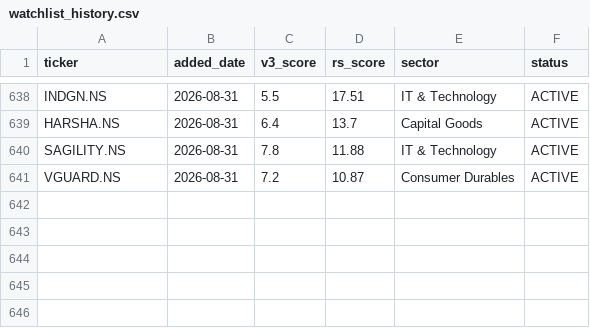
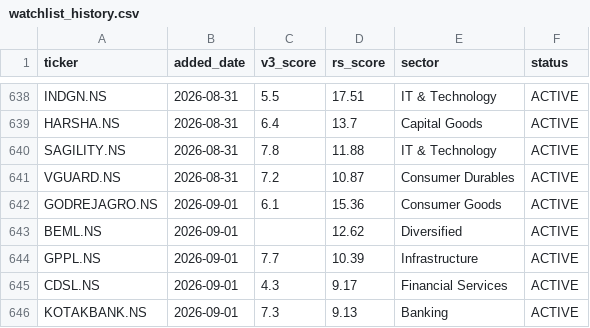
Before and after one commit to adi-git01/nifty-dashboard, a CSV file: data/watchlist_history.csv, drawn as a sheet; only a part is shown, gaps mark what is left out.

```diff
--- a/data/watchlist_history.csv
+++ b/data/watchlist_history.csv
@@ -641 +641,6 @@ SAGILITY.NS,2026-08-31,7.8,11.88,IT & Technology,ACTIVE
 VGUARD.NS,2026-08-31,7.2,10.87,Consumer Durables,ACTIVE
+GODREJAGRO.NS,2026-09-01,6.1,15.36,Consumer Goods,ACTIVE
+BEML.NS,2026-09-01,,12.62,Diversified,ACTIVE
+GPPL.NS,2026-09-01,7.7,10.39,Infrastructure,ACTIVE
+CDSL.NS,2026-09-01,4.3,9.17,Financial Services,ACTIVE
+KOTAKBANK.NS,2026-09-01,7.3,9.13,Banking,ACTIVE
```
Also changed, not shown: data/alerts_log.csv, data/earnings_shock_log.csv, 10 other files.
